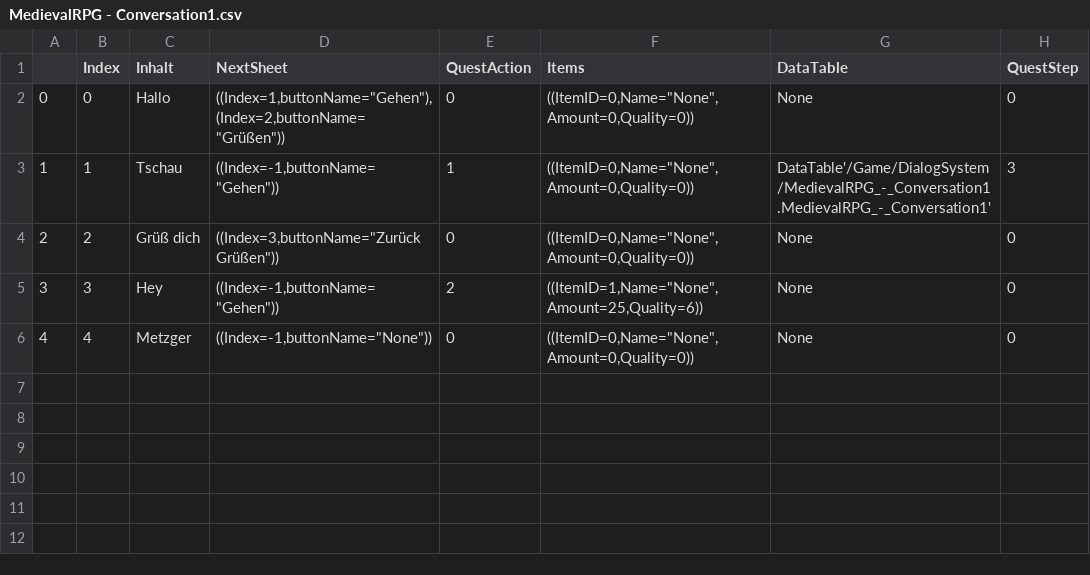
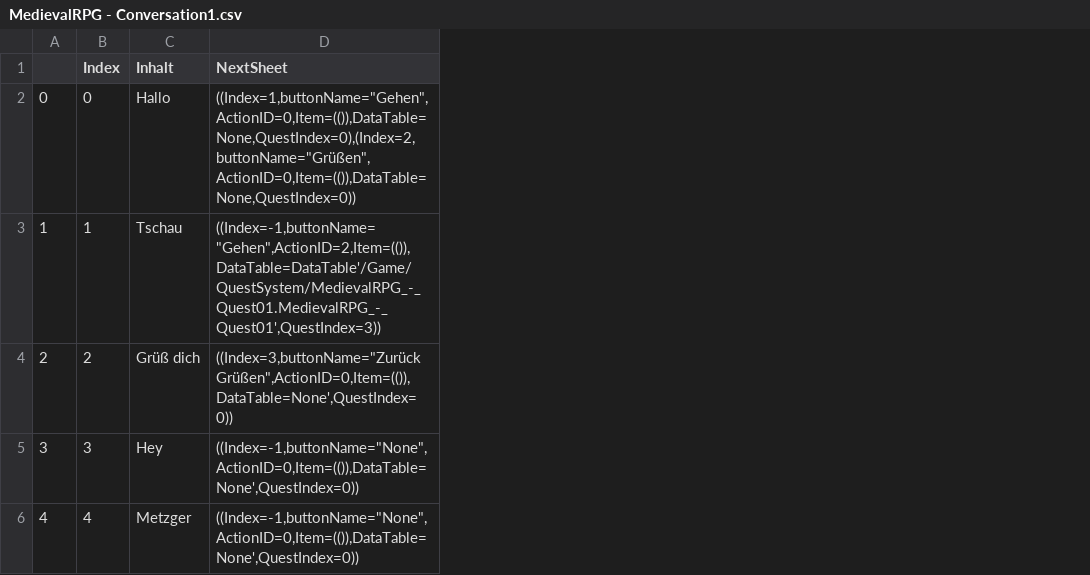
Before and after one commit to magerbeton/MedievalRPG, a CSV file: Content/DialogSystem/MedievalRPG - Conversation1.csv, drawn as a sheet; the diff names each change by its address in the sheet, - before the commit and + after, or states it on an @@ line.

Commit message:
Quest02 integration

```diff
--- a/Content/DialogSystem/MedievalRPG - Conversation1.csv
+++ b/Content/DialogSystem/MedievalRPG - Conversation1.csv
-column E (QuestAction), rows 2-6: 0 | 1 | 0 | 2 | 0
-column F (Items), rows 2-6: ((ItemID=0,Name="None",Amount=0,Quality=0)) | ((ItemID=0,Name="None",Amount=0,Quality=0)) | ((ItemID=0,Name="None",Amount=0,Quality=0)) | ((ItemID=1,Name="None",Amount=25,Quality=6)) | ((ItemID=0,Name="None",Amount=0,Quality=0))
-column G (DataTable), rows 2-6: None | DataTable'/Game/DialogSystem/MedievalRPG_-_Conversation1.MedievalRPG_-_Conversation1' | None | None | None
-column H (QuestStep), rows 2-6: 0 | 3 | 0 | 0 | 0
-D2 (NextSheet): ((Index=1,buttonName="Gehen"),(Index=2,buttonName="Grüßen"))
+D2 (NextSheet): ((Index=1,buttonName="Gehen",ActionID=0,Item=(()),DataTable=None,QuestIndex=0),(Index=2,buttonName="Grüßen",ActionID=0,Item=(()),DataTable=None,QuestIndex=0))
-D3 (NextSheet): ((Index=-1,buttonName="Gehen"))
+D3 (NextSheet): ((Index=-1,buttonName="Gehen",ActionID=2,Item=(()),DataTable=DataTable'/Game/QuestSystem/MedievalRPG_-_Quest01.MedievalRPG_-_Quest01',QuestIndex=3))
-D4 (NextSheet): ((Index=3,buttonName="Zurück Grüßen"))
+D4 (NextSheet): ((Index=3,buttonName="Zurück Grüßen",ActionID=0,Item=(()),DataTable=None',QuestIndex=0))
-D5 (NextSheet): ((Index=-1,buttonName="Gehen"))
+D5 (NextSheet): ((Index=-1,buttonName="None",ActionID=0,Item=(()),DataTable=None',QuestIndex=0))
-D6 (NextSheet): ((Index=-1,buttonName="None"))
+D6 (NextSheet): ((Index=-1,buttonName="None",ActionID=0,Item=(()),DataTable=None',QuestIndex=0))
```
Also changed, not shown: 1 other file.
